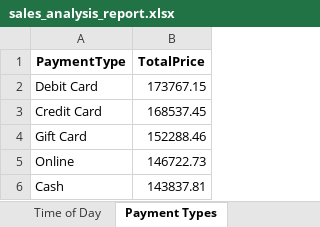
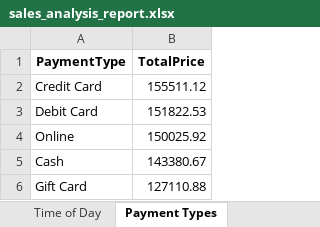
Before and after one commit to JoeFanning/Excel-Automation-with-Python, an Excel workbook: sales_analysis_report.xlsx, sheet Payment Types, drawn as a sheet; values as stored, in another font and other column widths than the file's, no borders; removed rows and columns are numbered as before the commit, all else as after; the diff names each change by its address in the sheet, - before the commit and + after, or states it on an @@ line.

```diff
--- a/sales_analysis_report.xlsx (sheet Payment Types)
+++ b/sales_analysis_report.xlsx (sheet Payment Types)
-row 2: Debit Card | 173767.15
-B2 (TotalPrice): 168537.45
+B2 (TotalPrice): 155511.12
-row 4: Gift Card | 152288.46
+row 3: Debit Card | 151822.53
-B4 (TotalPrice): 146722.73
+B4 (TotalPrice): 150025.92
-B5 (TotalPrice): 143837.81
+B5 (TotalPrice): 143380.67
+row 6: Gift Card | 127110.88
```
Also changed, not shown: sheet Top Products, sheet Bottom Products, sheet Sales by Location, sheet Time of Day, sheet Executive Summary.
